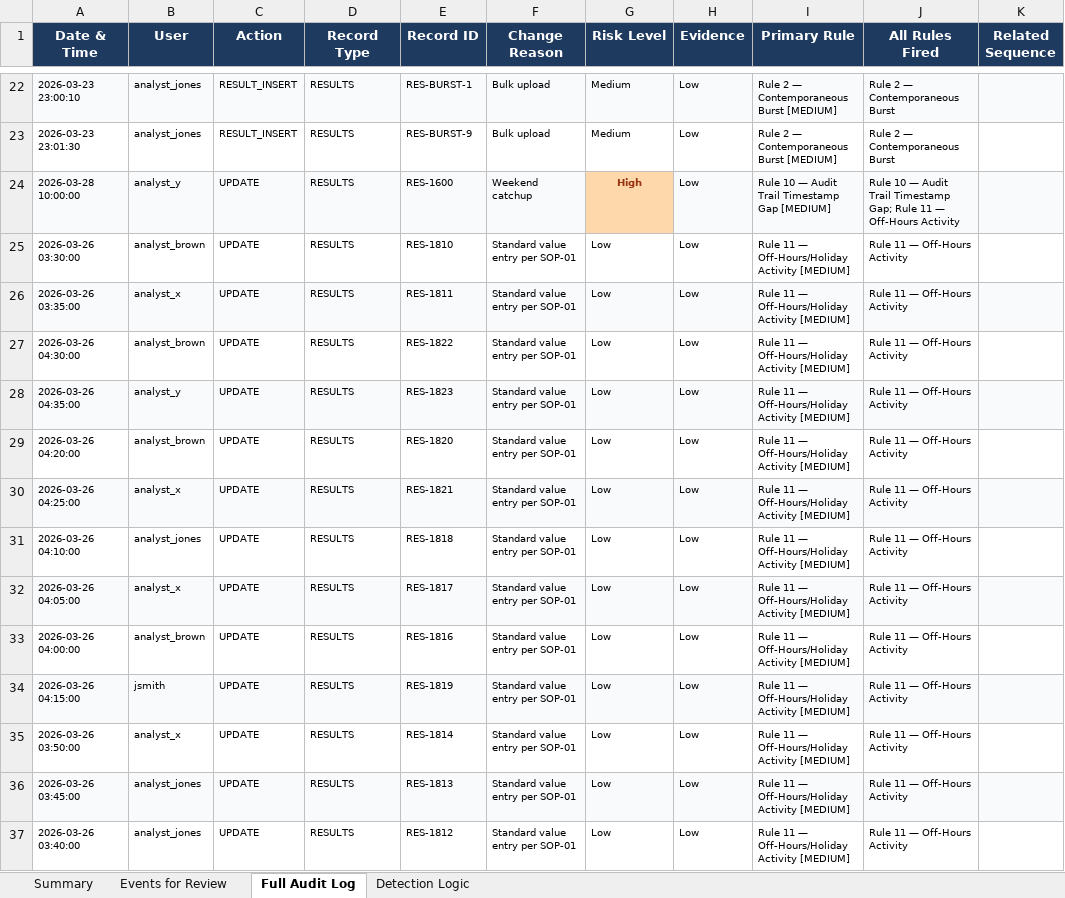
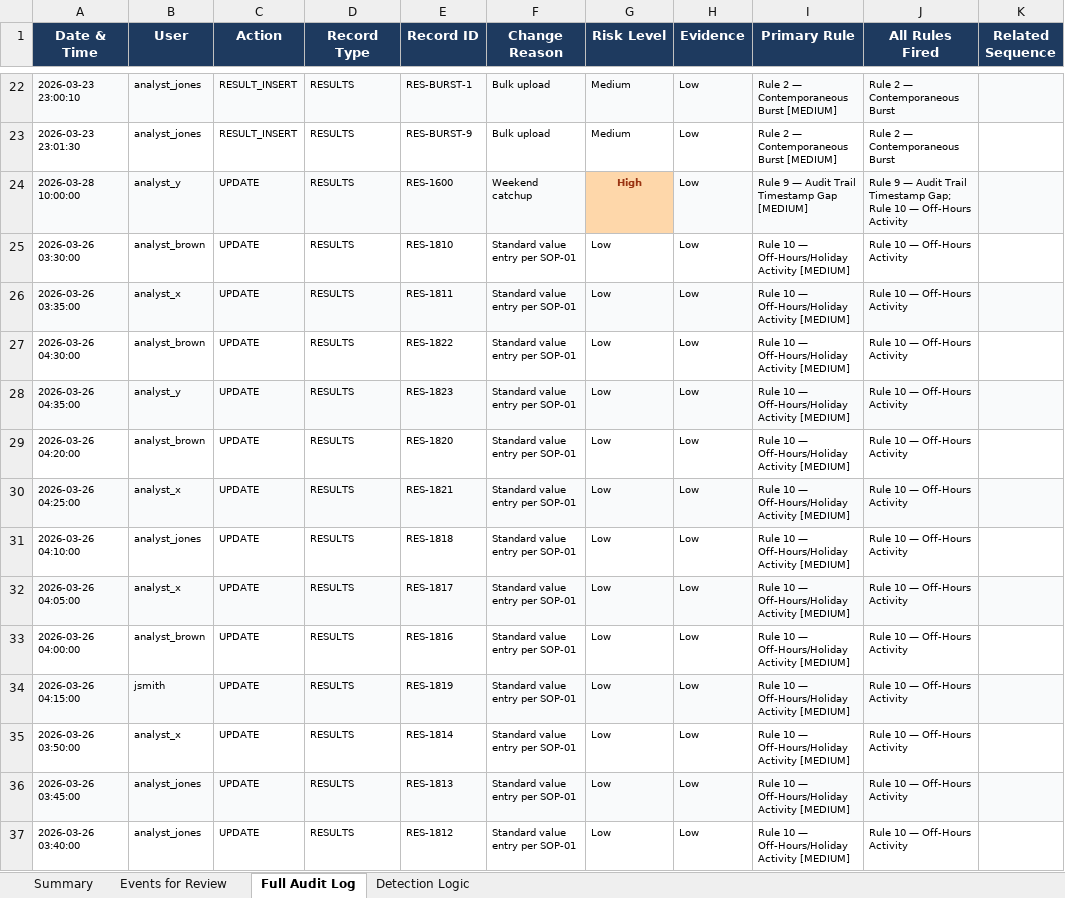
Before and after one commit to shanramani/Traceability-Architect, an Excel workbook: AuditTrail_today.xlsx, sheet Full Audit Log, drawn as a sheet; only a part is shown, gaps mark what is left out; values as stored, in another font and other column widths than the file's, no borders; the diff covers the shown part only; the diff names each change by its address in the sheet, - before the commit and + after, or states it on an @@ line.

Commit message:
add: output file

```diff
--- a/AuditTrail_today.xlsx (sheet Full Audit Log)
+++ b/AuditTrail_today.xlsx (sheet Full Audit Log)
-I24 (Primary Rule): Rule 10 — Audit Trail Timestamp Gap [MEDIUM]
+I24 (Primary Rule): Rule 9 — Audit Trail Timestamp Gap [MEDIUM]
-J24 (All Rules Fired): Rule 10 — Audit Trail Timestamp Gap; Rule 11 — Off-Hours…
+J24 (All Rules Fired): Rule 9 — Audit Trail Timestamp Gap; Rule 10 — Off-Hours…
-I25:I37 (Primary Rule): Rule 11 — Off-Hours/Holiday Activity [MEDIUM]
+I25:I37 (Primary Rule): Rule 10 — Off-Hours/Holiday Activity [MEDIUM]
-J25:J37 (All Rules Fired): Rule 11 — Off-Hours Activity
+J25:J37 (All Rules Fired): Rule 10 — Off-Hours Activity
```
Also changed, not shown: 340 edited cells and cell formats elsewhere in this sheet, sheet Events for Review, sheet Summary.
